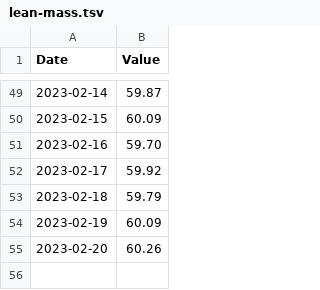
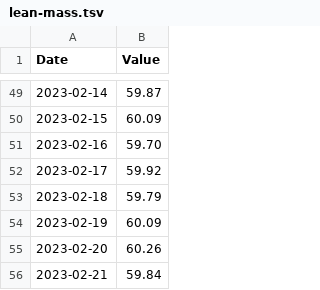
Before and after one commit to kaisdukes/health-tracker, a TSV file: data/metrics/lean-mass.tsv, drawn as a sheet; only a part is shown, gaps mark what is left out; the diff names each change by its address in the sheet, - before the commit and + after, or states it on an @@ line.

Commit message:
Add metrics for 2023-02-21.

```diff
--- a/data/metrics/lean-mass.tsv
+++ b/data/metrics/lean-mass.tsv
+row 56: 2023-02-21 | 59.84
```
Also changed, not shown: data/metrics/weight.tsv.
